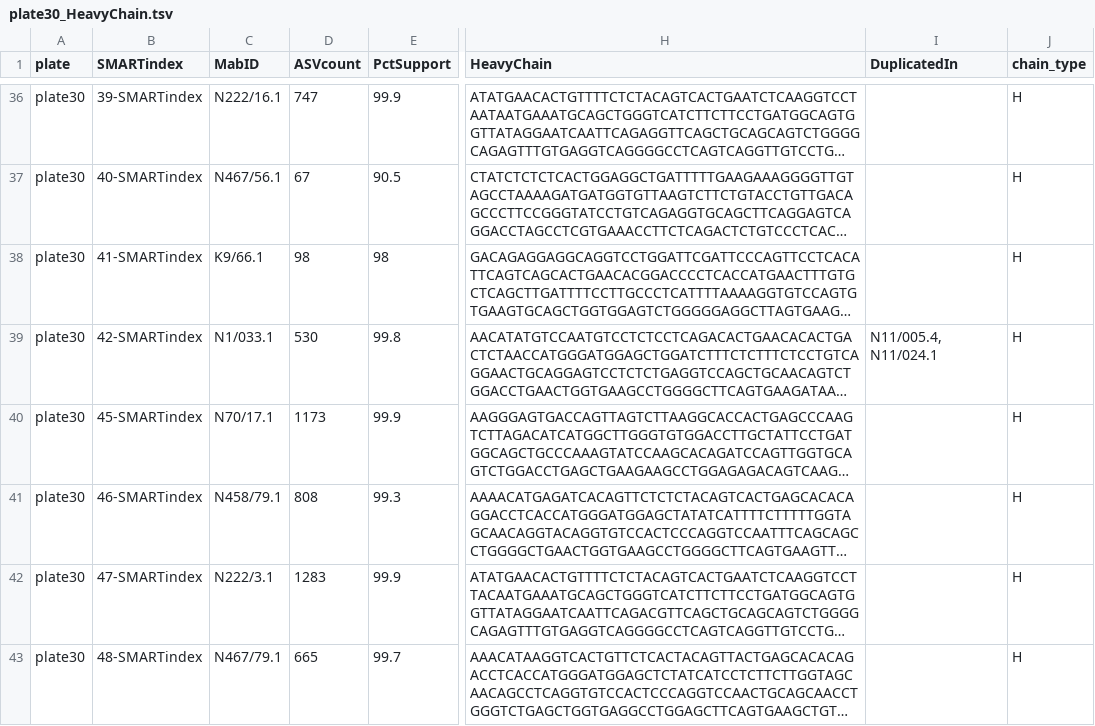
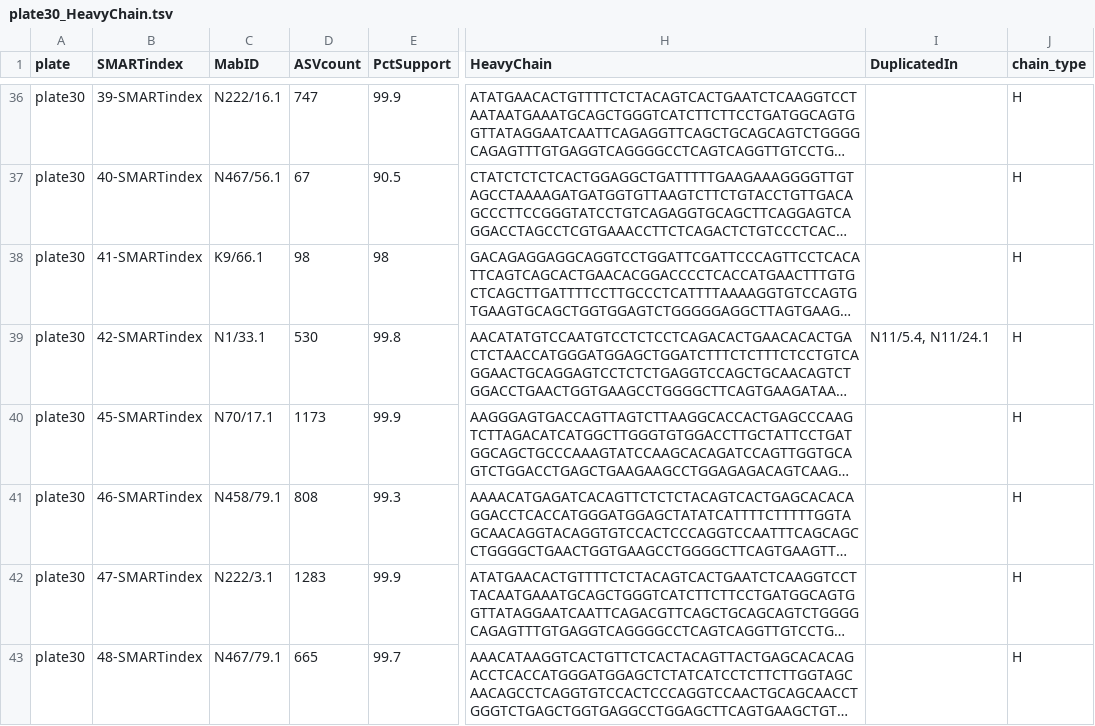
Before and after one commit to ucdavis-bioinformatics/NeuroMabSeq, a TSV file: data/AnnotatedResults/plate30_HeavyChain.tsv, drawn as a sheet; only a part is shown, gaps mark what is left out; long unchanged cells end in …; the diff covers the shown part only; the diff names each change by its address in the sheet, - before the commit and + after, or states it on an @@ line.

```diff
--- a/data/AnnotatedResults/plate30_HeavyChain.tsv
+++ b/data/AnnotatedResults/plate30_HeavyChain.tsv
-C39 (MabID): N1/033.1
+C39 (MabID): N1/33.1
-I39 (DuplicatedIn): N11/005.4, N11/024.1
+I39 (DuplicatedIn): N11/5.4, N11/24.1
```
Also changed, not shown: 10 edited cells elsewhere in this file, data/AnnotatedResults/plate28_HeavyChain.tsv, data/AnnotatedResults/plate28_LightChain.tsv, 8 other files.
